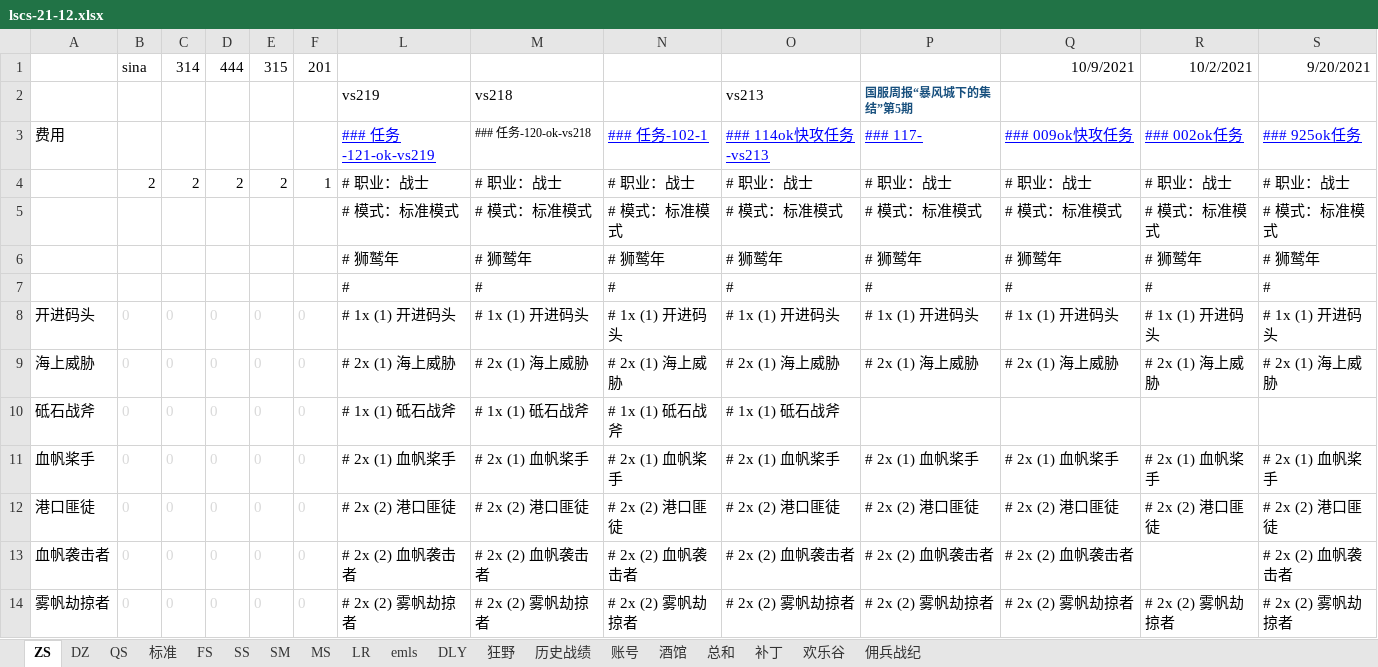
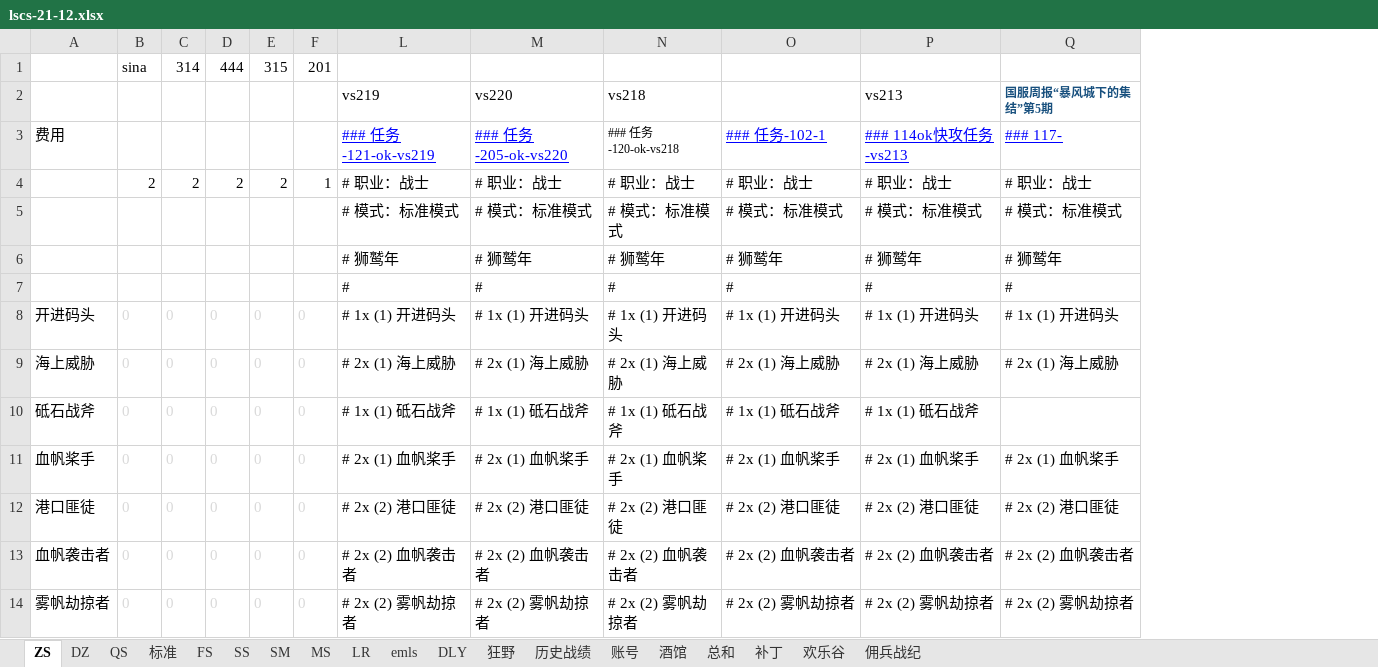
Before and after one commit to czl315/ttjj, an Excel workbook: src/main/java/game/lscs-21-12.xlsx, sheet ZS, drawn as a sheet; only a part is shown; values as stored, in another font and other column widths than the file's, no borders; removed rows and columns are numbered as before the commit, all else as after; the diff covers the shown part only; the diff names each change by its address in the sheet, - before the commit and + after, or states it on an @@ line.

```diff
--- a/src/main/java/game/lscs-21-12.xlsx (sheet ZS)
+++ b/src/main/java/game/lscs-21-12.xlsx (sheet ZS)
-column R, row 1: 10/2/2021; rows 3-14: ### 002ok任务 | # 职业：战士 | # 模式：标准模式 | # 狮鹫年 | # | # 1x (1) 开进码头 | # 2x (1) 海上威胁 |  | # 2x (1) 血帆桨手 | # 2x (2) 港口匪徒 |  | # 2x (2) 雾帆劫掠者
-column S, row 1: 9/20/2021; rows 3-14: ### 925ok任务 | # 职业：战士 | # 模式：标准模式 | # 狮鹫年 | # | # 1x (1) 开进码头 | # 2x (1) 海上威胁 |  | # 2x (1) 血帆桨手 | # 2x (2) 港口匪徒 | # 2x (2) 血帆袭击者 | # 2x (2) 雾帆劫掠者
-Q1: 10/9/2021
+Q1: (empty)
-row 2:  |  |  |  |  |  | vs219 | vs218 |  | vs213 | 国服周报“暴风城下的集结”第5期
+row 2:  |  |  |  |  |  | vs219 | vs220 | vs218 |  | vs213 | 国服周报“暴风城下的集结”第5期
-M3: ### 任务-120-ok-vs218
+M3: ### 任务-205-ok-vs220
@@ M3 underline: off → on, text colour: black → #0000FF, text size: larger @@
-N3: ### 任务-102-1
+N3: ### 任务-120-ok-vs218
@@ N3 underline: on → off, text colour: #0000FF → black, text size: smaller @@
-O3: ### 114ok快攻任务-vs213
+O3: ### 任务-102-1
-P3: ### 117-
+P3: ### 114ok快攻任务-vs213
-Q3: ### 009ok快攻任务
+Q3: ### 117-
-P10: (empty)
+P10: # 1x (1) 砥石战斧
```
Also changed, not shown: 4 added rows, 4 removed rows and 30 edited cells elsewhere in this sheet, sheet LR, sheet 标准, sheet 佣兵战纪, sheet SM, formulas that keep their value, 8 other files.
